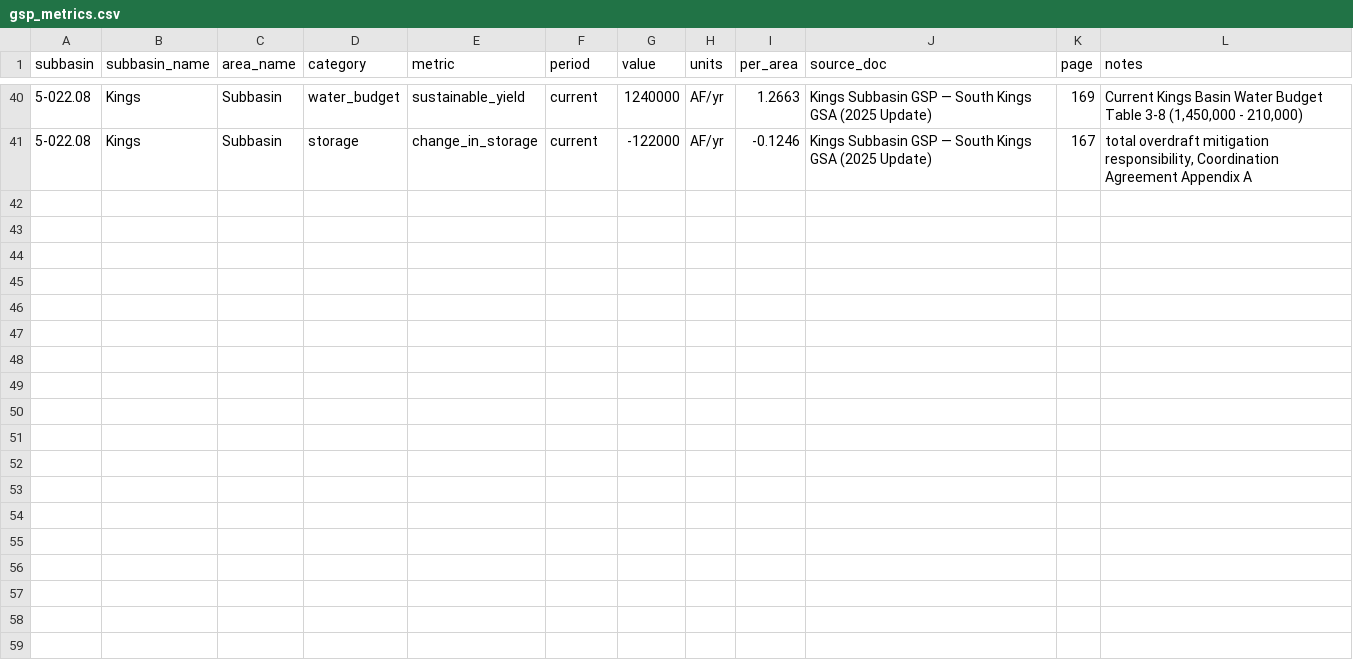
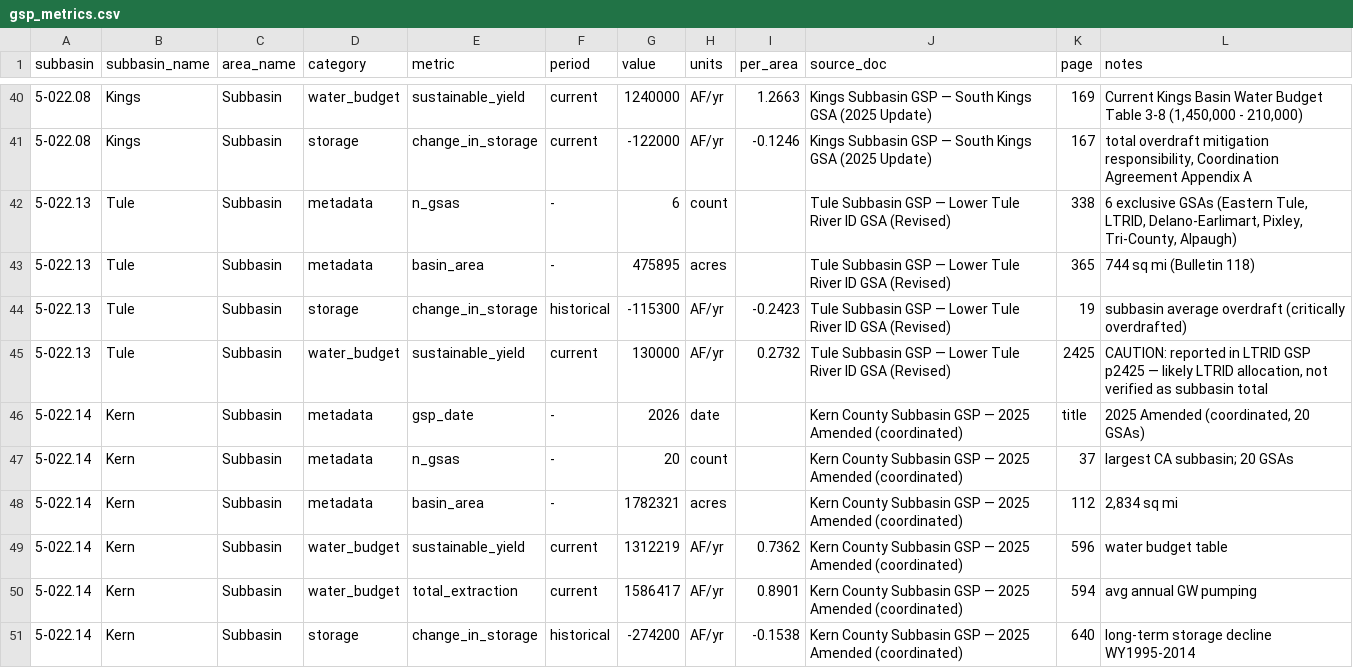
Before and after one commit to GreenAcresAg/sgma-annual-report-data, a CSV file: gsp/gsp_metrics.csv, drawn as a sheet; only a part is shown, gaps mark what is left out.

```diff
--- a/gsp/gsp_metrics.csv
+++ b/gsp/gsp_metrics.csv
@@ -41 +41,11 @@ subbasin,subbasin_name,area_name,category,metric,period,value,units,per_area,sou
 5-022.08,Kings,Subbasin,storage,change_in_storage,current,-122000,AF/yr,-0.1246,Kings Subbasin GSP — South Kings GSA (2025 Update),167,"total overdraft mitigation responsibility, Coordination Agreement Appendix A"
+5-022.13,Tule,Subbasin,metadata,n_gsas,-,6,count,,Tule Subbasin GSP — Lower Tule River ID GSA (Revised),338,"6 exclusive GSAs (Eastern Tule, LTRID, Delano-Earlimart, Pixley, Tri-County, Alpaugh)"
+5-022.13,Tule,Subbasin,metadata,basin_area,-,475895,acres,,Tule Subbasin GSP — Lower Tule River ID GSA (Revised),365,744 sq mi (Bulletin 118)
+5-022.13,Tule,Subbasin,storage,change_in_storage,historical,-115300,AF/yr,-0.2423,Tule Subbasin GSP — Lower Tule River ID GSA (Revised),19,subbasin average overdraft (critically overdrafted)
+5-022.13,Tule,Subbasin,water_budget,sustainable_yield,current,130000,AF/yr,0.2732,Tule Subbasin GSP — Lower Tule River ID GSA (Revised),2425,"CAUTION: reported in LTRID GSP p2425 — likely LTRID allocation, not verified as subbasin total"
+5-022.14,Kern,Subbasin,metadata,gsp_date,-,2026,date,,Kern County Subbasin GSP — 2025 Amended (coordinated),title,"2025 Amended (coordinated, 20 GSAs)"
+5-022.14,Kern,Subbasin,metadata,n_gsas,-,20,count,,Kern County Subbasin GSP — 2025 Amended (coordinated),37,largest CA subbasin; 20 GSAs
+5-022.14,Kern,Subbasin,metadata,basin_area,-,1782321,acres,,Kern County Subbasin GSP — 2025 Amended (coordinated),112,"2,834 sq mi"
+5-022.14,Kern,Subbasin,water_budget,sustainable_yield,current,1312219,AF/yr,0.7362,Kern County Subbasin GSP — 2025 Amended (coordinated),596,water budget table
+5-022.14,Kern,Subbasin,water_budget,total_extraction,current,1586417,AF/yr,0.8901,Kern County Subbasin GSP — 2025 Amended (coordinated),594,avg annual GW pumping
+5-022.14,Kern,Subbasin,storage,change_in_storage,historical,-274200,AF/yr,-0.1538,Kern County Subbasin GSP — 2025 Amended (coordinated),640,long-term storage decline WY1995-2014
```
Also changed, not shown: docs/source_documents.csv.
